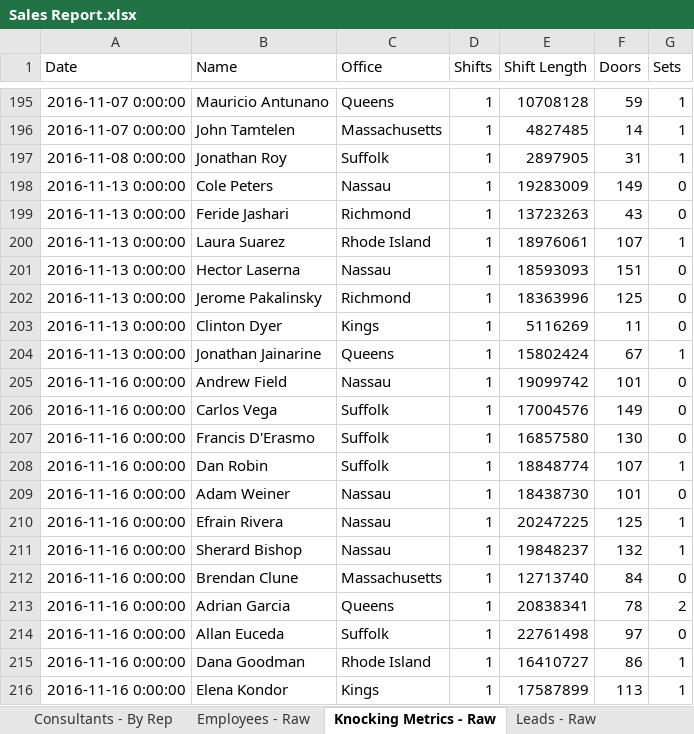
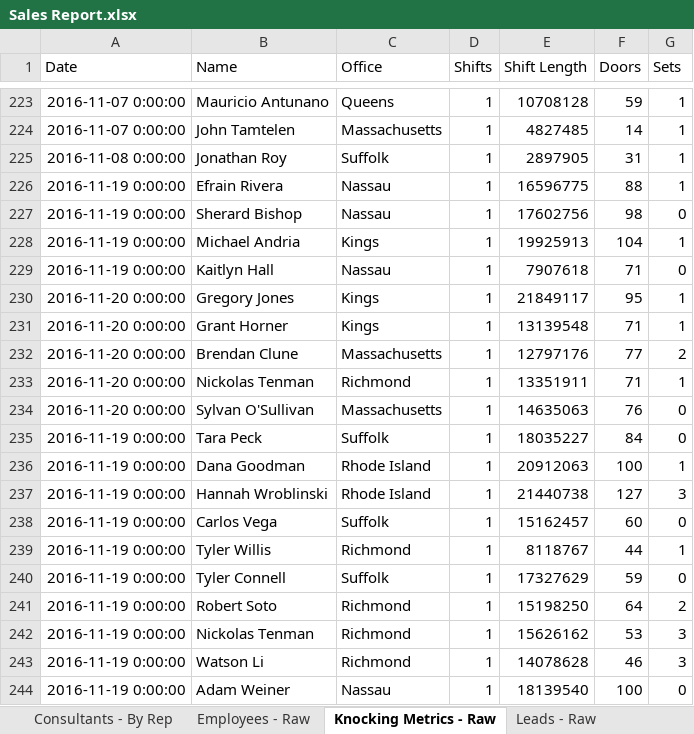
Before and after one commit to ArtSchopenhauer/excel, an Excel workbook: Sales Report.xlsx, sheet Knocking Metrics - Raw, drawn as a sheet; only a part is shown, gaps mark what is left out; the shorter side is filled out with more unchanged rows; values as stored, in another font and other column widths than the file's, no borders; the diff covers the shown part only; the diff names each change by its address in the sheet, - before the commit and + after, or states it on an @@ line.

```diff
--- a/Sales Report.xlsx (sheet Knocking Metrics - Raw)
+++ b/Sales Report.xlsx (sheet Knocking Metrics - Raw)
+row 226: 2016-11-19 0:00:00 | Efrain Rivera | Nassau | 1 | 16596775 | 88 | 1
+row 227: 2016-11-19 0:00:00 | Sherard Bishop | Nassau | 1 | 17602756 | 98 | 0
+row 228: 2016-11-19 0:00:00 | Michael Andria | Kings | 1 | 19925913 | 104 | 1
+row 229: 2016-11-19 0:00:00 | Kaitlyn Hall | Nassau | 1 | 7907618 | 71 | 0
+row 230: 2016-11-20 0:00:00 | Gregory Jones | Kings | 1 | 21849117 | 95 | 1
+row 231: 2016-11-20 0:00:00 | Grant Horner | Kings | 1 | 13139548 | 71 | 1
+row 232: 2016-11-20 0:00:00 | Brendan Clune | Massachusetts | 1 | 12797176 | 77 | 2
+row 233: 2016-11-20 0:00:00 | Nickolas Tenman | Richmond | 1 | 13351911 | 71 | 1
+row 234: 2016-11-20 0:00:00 | Sylvan O'Sullivan | Massachusetts | 1 | 14635063 | 76 | 0
+row 235: 2016-11-19 0:00:00 | Tara Peck | Suffolk | 1 | 18035227 | 84 | 0
+row 236: 2016-11-19 0:00:00 | Dana Goodman | Rhode Island | 1 | 20912063 | 100 | 1
+row 237: 2016-11-19 0:00:00 | Hannah Wroblinski | Rhode Island | 1 | 21440738 | 127 | 3
+row 238: 2016-11-19 0:00:00 | Carlos Vega | Suffolk | 1 | 15162457 | 60 | 0
+row 239: 2016-11-19 0:00:00 | Tyler Willis | Richmond | 1 | 8118767 | 44 | 1
+row 240: 2016-11-19 0:00:00 | Tyler Connell | Suffolk | 1 | 17327629 | 59 | 0
+row 241: 2016-11-19 0:00:00 | Robert Soto | Richmond | 1 | 15198250 | 64 | 2
+row 242: 2016-11-19 0:00:00 | Nickolas Tenman | Richmond | 1 | 15626162 | 53 | 3
+row 243: 2016-11-19 0:00:00 | Watson Li | Richmond | 1 | 14078628 | 46 | 3
+row 244: 2016-11-19 0:00:00 | Adam Weiner | Nassau | 1 | 18139540 | 100 | 0
```
Also changed, not shown: 135 added rows elsewhere in this sheet, sheet Sales Appointments - Raw, sheet Ambassadors - By Rep, sheet Consultants - By Rep, sheet Ambassadors - By Market, sheet CAD Appointments - Raw, sheet Consultants - By Market, 3 more sheets, other sheet tabs, formulas that keep their value, 3 other files.
